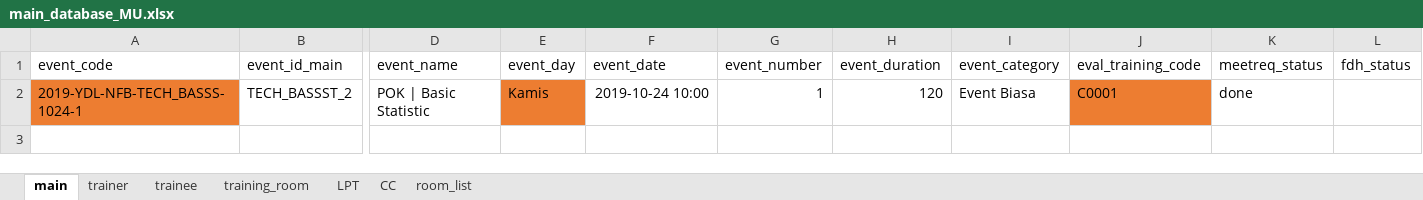
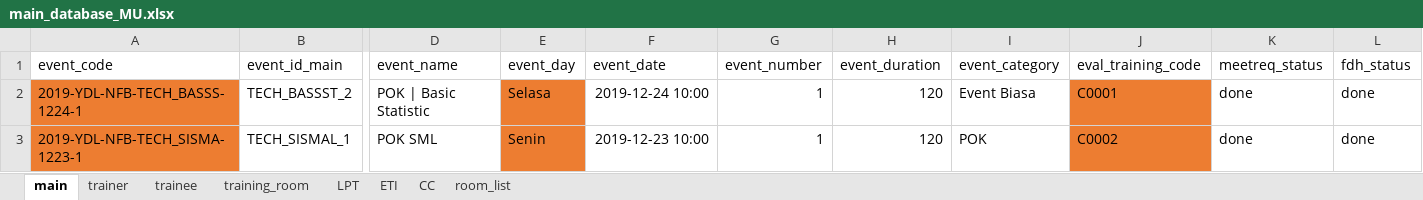
Before and after one commit to fahimhm/GUI4Meeting, an Excel workbook: script/dist/database/main_database_MU.xlsx, sheet main, drawn as a sheet; only a part is shown, gaps mark what is left out; values as stored, in another font and other column widths than the file's, no borders; rows hold the shown columns only; the diff names each change by its address in the sheet, - before the commit and + after, or states it on an @@ line.

```diff
--- a/script/dist/database/main_database_MU.xlsx (sheet main)
+++ b/script/dist/database/main_database_MU.xlsx (sheet main)
+sheet tab: ETI
-A2 (event_code): 2019-YDL-NFB-TECH_BASSS-1024-1
+A2 (event_code): 2019-YDL-NFB-TECH_BASSS-1224-1
-E2 (event_day): Kamis
+E2 (event_day): Selasa
-F2 (event_date): 2019-10-24 10:00
+F2 (event_date): 2019-12-24 10:00
-L2 (fdh_status): (empty)
+L2 (fdh_status): done
+row 3: 2019-YDL-NFB-TECH_SISMA-1223-1 | TECH_SISMAL_1 | POK SML | Senin | 2019-12-23 10:00 | 1 | 120 | POK | C0002 | done | done
```
Also changed, not shown: sheet trainee, sheet trainer, sheet LPT, sheet training_room, sheet CC, formulas that keep their value, script/database/main_database_MU.xlsx, script/extract_all.xlsx, 26 other files.
